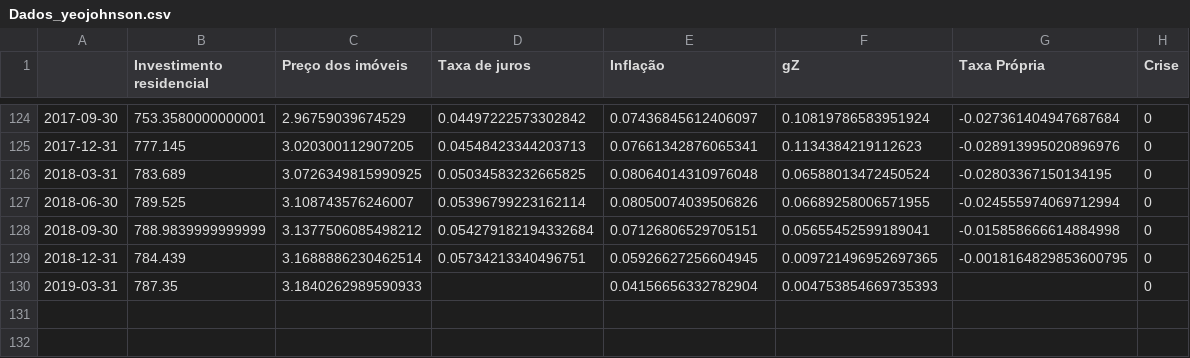
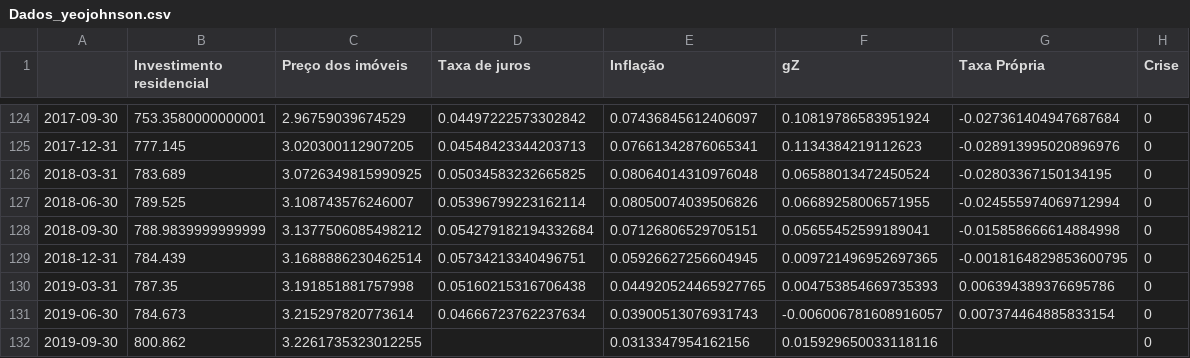
Before and after one commit to gpetrini/Dissertacao, a CSV file: Modelo/SeriesTemporais/Dados_yeojohnson.csv, drawn as a sheet; only a part is shown, gaps mark what is left out.

Commit message:
Revisão modelo VEC e funções para testes de cointregração, raíz unitária

```diff
--- a/Modelo/SeriesTemporais/Dados_yeojohnson.csv
+++ b/Modelo/SeriesTemporais/Dados_yeojohnson.csv
@@ -129,2 +129,4 @@
 2018-12-31,784.439,3.1688886230462514,0.05734213340496751,0.05926627256604945,0.009721496952697365,-0.0018164829853600795,0
-2019-03-31,787.35,3.1840262989590933,,0.04156656332782904,0.004753854669735393,,0
+2019-03-31,787.35,3.191851881757998,0.05160215316706438,0.044920524465927765,0.004753854669735393,0.006394389376695786,0
+2019-06-30,784.673,3.215297820773614,0.04666723762237634,0.03900513076931743,-0.006006781608916057,0.007374464885833154,0
+2019-09-30,800.862,3.2261735323012255,,0.0313347954162156,0.015929650033118116,,0
```
Also changed, not shown: 18 other files.
